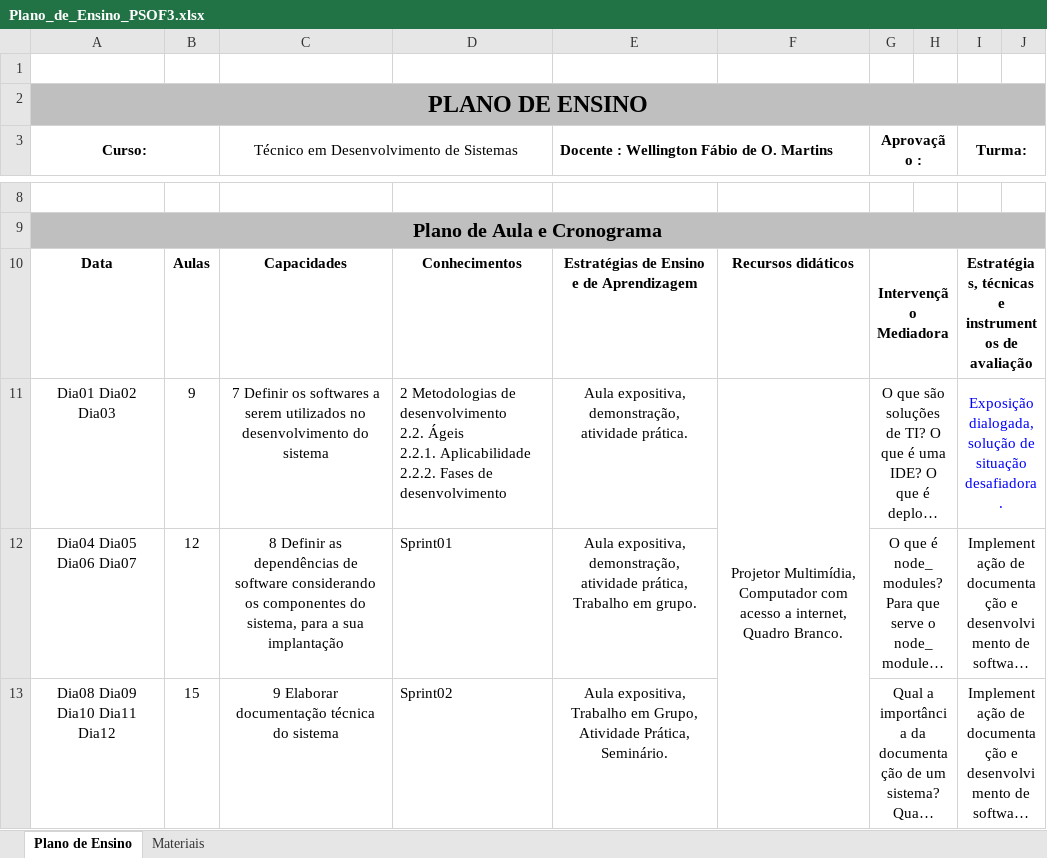
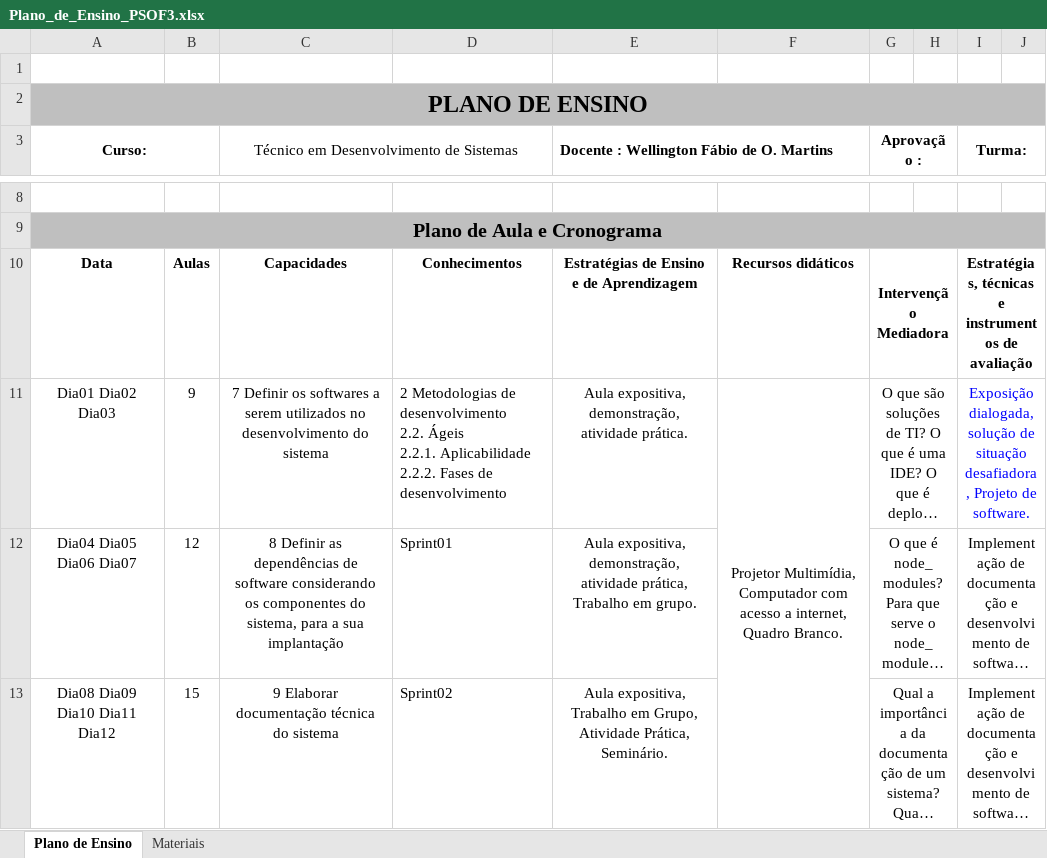
Before and after one commit to wellifabio/senai2026, an Excel workbook: ds/planejamento/4semestre/planos/Plano_de_Ensino_PSOF3.xlsx, sheet Plano de Ensino, drawn as a sheet; only a part is shown, gaps mark what is left out; long unchanged cells end in …; values as stored, in another font and other column widths than the file's, no borders; charts and pictures not drawn; the diff names each change by its address in the sheet, - before the commit and + after, or states it on an @@ line.

Commit message:
planos

```diff
--- a/ds/planejamento/4semestre/planos/Plano_de_Ensino_PSOF3.xlsx (sheet Plano de Ensino)
+++ b/ds/planejamento/4semestre/planos/Plano_de_Ensino_PSOF3.xlsx (sheet Plano de Ensino)
-I11 (Turma:): …de situação desafiadora.
+I11 (Turma:): …de situação desafiadora, Projeto de software.
```
Also changed, not shown: 3 other files.
